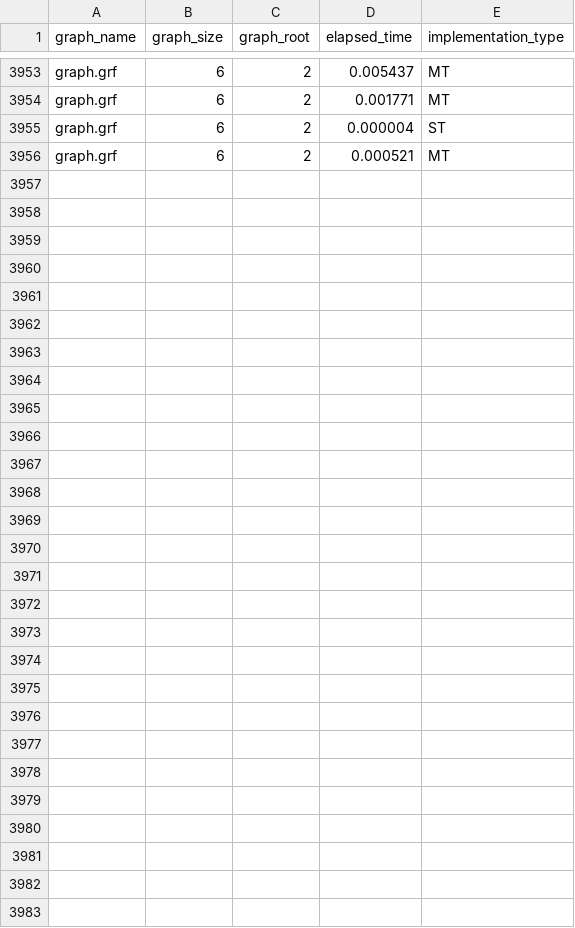
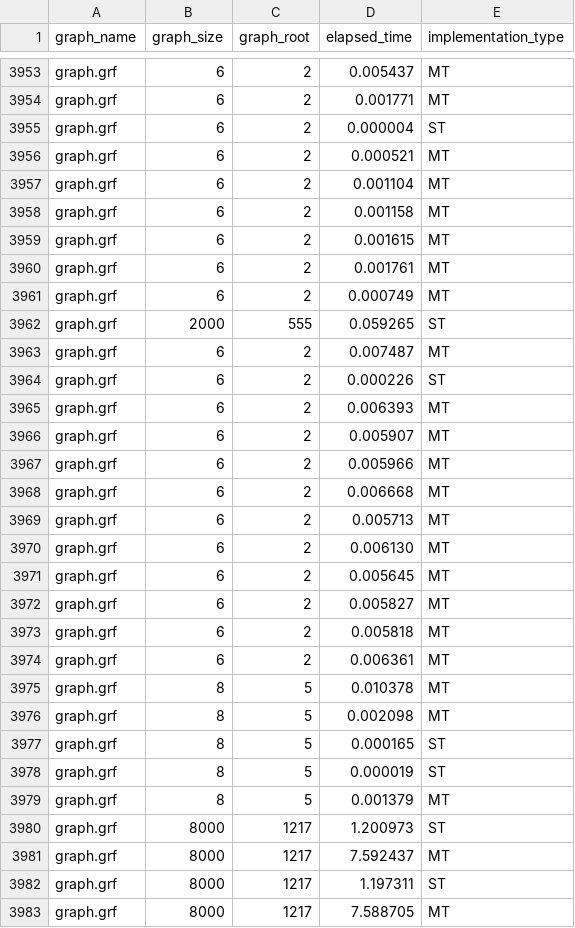
Before and after one commit to SyntacticMan/final_project, a CSV file: results/prim_results.csv, drawn as a sheet; only a part is shown, gaps mark what is left out.

```diff
--- a/results/prim_results.csv
+++ b/results/prim_results.csv
@@ -3956 +3956,28 @@ graph.grf;6;2;0.000004;ST
 graph.grf;6;2;0.000521;MT
+graph.grf;6;2;0.001104;MT
+graph.grf;6;2;0.001158;MT
+graph.grf;6;2;0.001615;MT
+graph.grf;6;2;0.001761;MT
+graph.grf;6;2;0.000749;MT
+graph.grf;2000;555;0.059265;ST
+graph.grf;6;2;0.007487;MT
+graph.grf;6;2;0.000226;ST
+graph.grf;6;2;0.006393;MT
+graph.grf;6;2;0.005907;MT
+graph.grf;6;2;0.005966;MT
+graph.grf;6;2;0.006668;MT
+graph.grf;6;2;0.005713;MT
+graph.grf;6;2;0.006130;MT
+graph.grf;6;2;0.005645;MT
+graph.grf;6;2;0.005827;MT
+graph.grf;6;2;0.005818;MT
+graph.grf;6;2;0.006361;MT
+graph.grf;8;5;0.010378;MT
+graph.grf;8;5;0.002098;MT
+graph.grf;8;5;0.000165;ST
+graph.grf;8;5;0.000019;ST
+graph.grf;8;5;0.001379;MT
+graph.grf;8000;1217;1.200973;ST
+graph.grf;8000;1217;7.592437;MT
+graph.grf;8000;1217;1.197311;ST
+graph.grf;8000;1217;7.588705;MT
```
Also changed, not shown: 3 other files.
